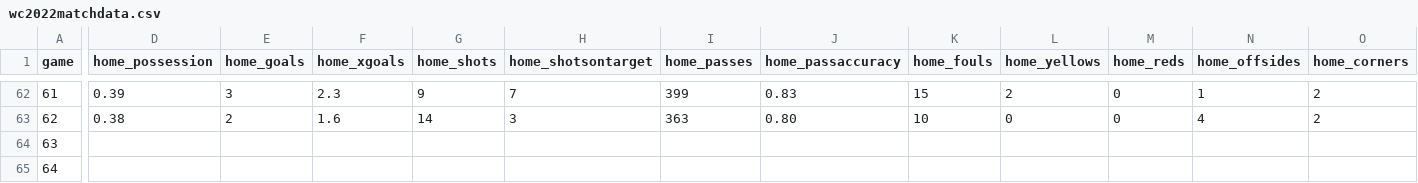
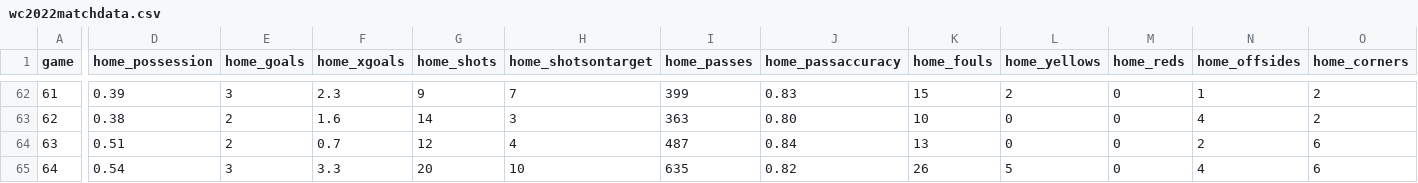
Before and after one commit to MarcoTab/WC2022Data, a CSV file: data/wc2022matchdata.csv, drawn as a sheet; only a part is shown, gaps mark what is left out; the diff covers the shown part only; the diff names each change by its address in the sheet, - before the commit and + after, or states it on an @@ line.

Commit message:
updated for final match

```diff
--- a/data/wc2022matchdata.csv
+++ b/data/wc2022matchdata.csv
-D64 (home_possession): (empty)
+D64 (home_possession): 0.51
-E64 (home_goals): (empty)
+E64 (home_goals): 2
-F64 (home_xgoals): (empty)
+F64 (home_xgoals): 0.7
-G64 (home_shots): (empty)
+G64 (home_shots): 12
-H64 (home_shotsontarget): (empty)
+H64 (home_shotsontarget): 4
-I64 (home_passes): (empty)
+I64 (home_passes): 487
-J64 (home_passaccuracy): (empty)
+J64 (home_passaccuracy): 0.84
-K64 (home_fouls): (empty)
+K64 (home_fouls): 13
-L64 (home_yellows): (empty)
+L64 (home_yellows): 0
-M64:M65 (home_reds): (empty)
+M64:M65 (home_reds): 0
-N64 (home_offsides): (empty)
+N64 (home_offsides): 2
-O64:O65 (home_corners): (empty)
+O64:O65 (home_corners): 6
-D65 (home_possession): (empty)
+D65 (home_possession): 0.54
-E65 (home_goals): (empty)
+E65 (home_goals): 3
-F65 (home_xgoals): (empty)
+F65 (home_xgoals): 3.3
-G65 (home_shots): (empty)
+G65 (home_shots): 20
-H65 (home_shotsontarget): (empty)
+H65 (home_shotsontarget): 10
-I65 (home_passes): (empty)
+I65 (home_passes): 635
-J65 (home_passaccuracy): (empty)
+J65 (home_passaccuracy): 0.82
-K65 (home_fouls): (empty)
+K65 (home_fouls): 26
-L65 (home_yellows): (empty)
+L65 (home_yellows): 5
-N65 (home_offsides): (empty)
+N65 (home_offsides): 4
```
Also changed, not shown: 26 edited cells elsewhere in this file, 1 other file.
